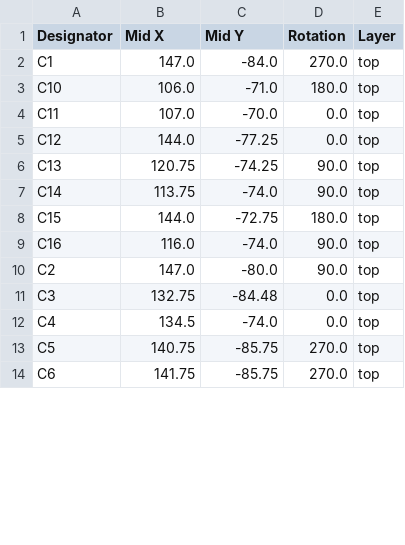
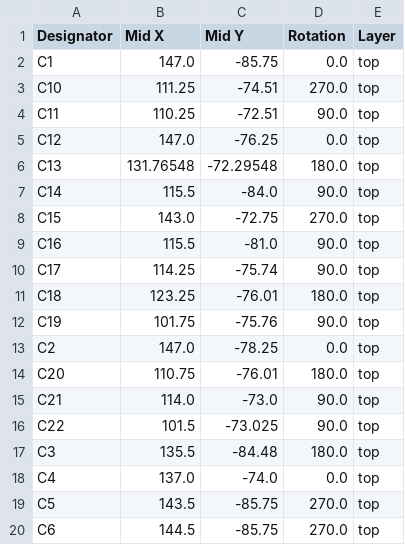
Before and after one commit to anttronics/-SceneMasterHW, a CSV file: production/positions.csv, drawn as a sheet; only a part is shown; the diff covers the shown part only.

```diff
--- a/production/positions.csv
+++ b/production/positions.csv
@@ -1,14 +1,20 @@
 Designator,Mid X,Mid Y,Rotation,Layer
-C1,147.0,-84.0,270.0,top
-C10,106.0,-71.0,180.0,top
-C11,107.0,-70.0,0.0,top
-C12,144.0,-77.25,0.0,top
-C13,120.75,-74.25,90.0,top
-C14,113.75,-74.0,90.0,top
-C15,144.0,-72.75,180.0,top
-C16,116.0,-74.0,90.0,top
-C2,147.0,-80.0,90.0,top
-C3,132.75,-84.48,0.0,top
-C4,134.5,-74.0,0.0,top
-C5,140.75,-85.75,270.0,top
-C6,141.75,-85.75,270.0,top
+C1,147.0,-85.75,0.0,top
+C10,111.25,-74.51,270.0,top
+C11,110.25,-72.51,90.0,top
+C12,147.0,-76.25,0.0,top
+C13,131.76548,-72.29548,180.0,top
+C14,115.5,-84.0,90.0,top
+C15,143.0,-72.75,270.0,top
+C16,115.5,-81.0,90.0,top
+C17,114.25,-75.74,90.0,top
+C18,123.25,-76.01,180.0,top
+C19,101.75,-75.76,90.0,top
+C2,147.0,-78.25,0.0,top
+C20,110.75,-76.01,180.0,top
+C21,114.0,-73.0,90.0,top
+C22,101.5,-73.025,90.0,top
+C3,135.5,-84.48,180.0,top
+C4,137.0,-74.0,0.0,top
+C5,143.5,-85.75,270.0,top
+C6,144.5,-85.75,270.0,top
```
Also changed, not shown: 8 added rows, 1 removed row and 89 edited cells elsewhere in this file, production/bom.csv, production/designators.csv, 6 other files.
